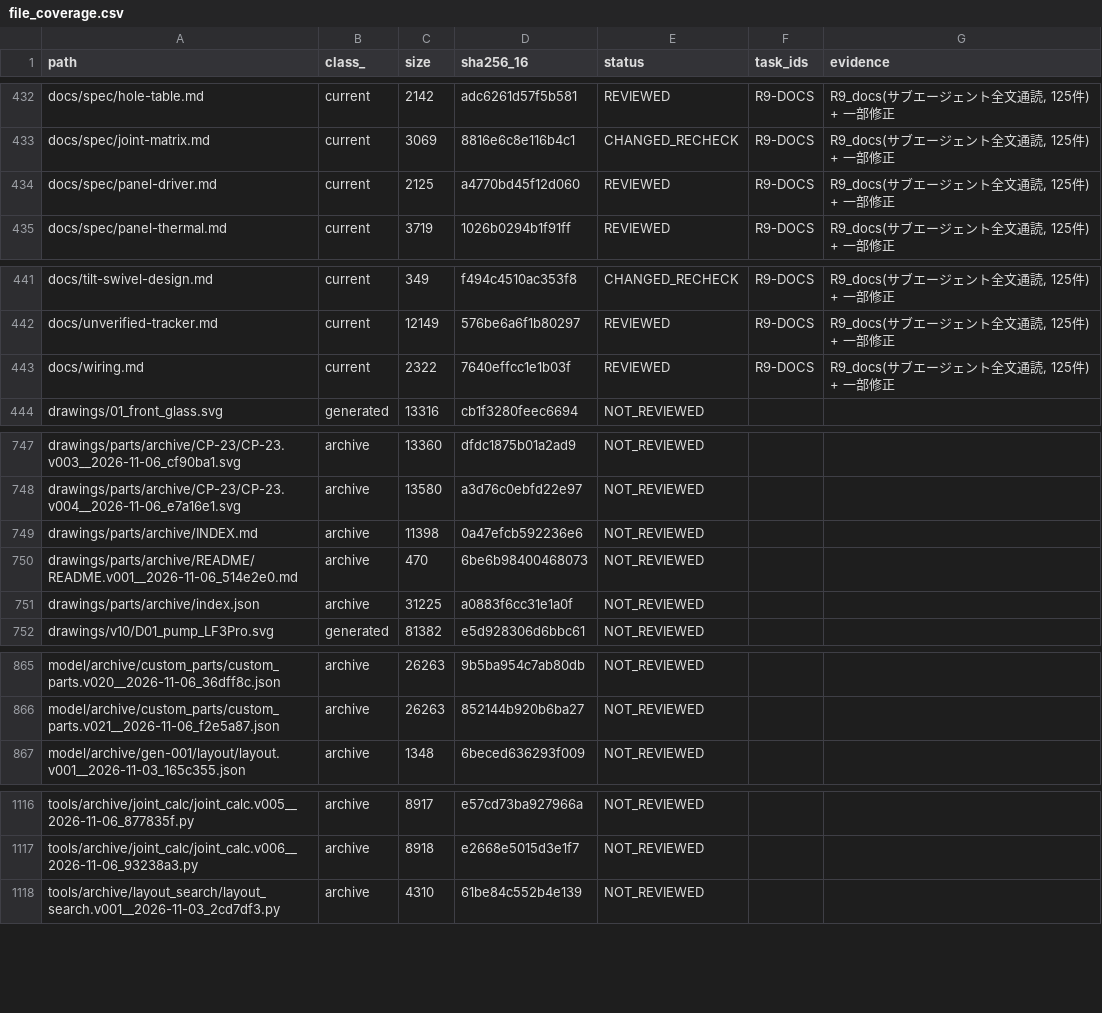
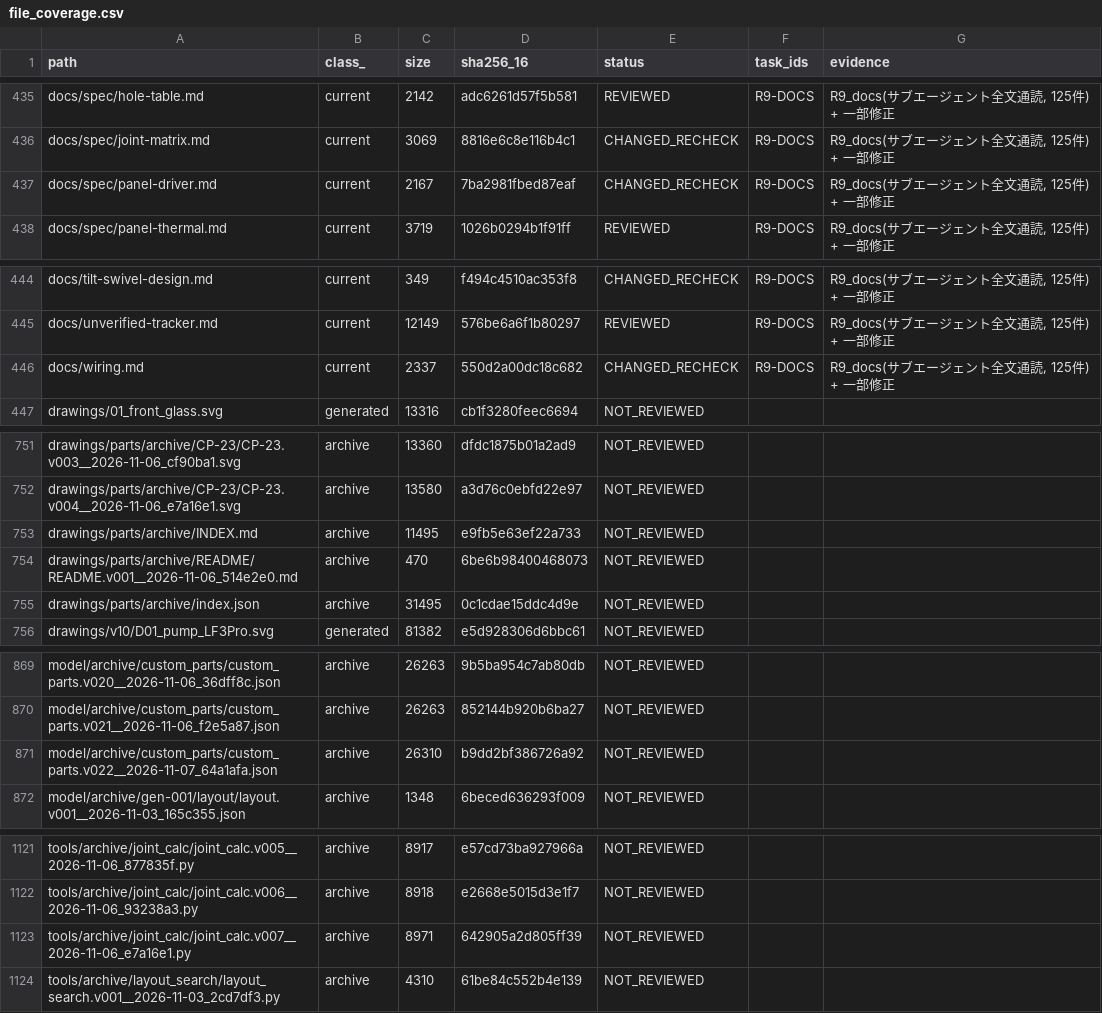
Before and after one commit to mai-ima/imac, a CSV file: audit_control/file_coverage.csv, drawn as a sheet; only a part is shown, gaps mark what is left out; the diff covers the shown part only.

```diff
--- a/audit_control/file_coverage.csv
+++ b/audit_control/file_coverage.csv
@@ -433,3 +436,3 @@ docs/spec/hole-table.md,current,2142,adc6261d57f5b581,REVIEWED,R9-DOCS,"R9_docs(
 docs/spec/joint-matrix.md,current,3069,8816e6c8e116b4c1,CHANGED_RECHECK,R9-DOCS,"R9_docs(サブエージェント全文通読, 125件) + 一部修正"
-docs/spec/panel-driver.md,current,2125,a4770bd45f12d060,REVIEWED,R9-DOCS,"R9_docs(サブエージェント全文通読, 125件) + 一部修正"
+docs/spec/panel-driver.md,current,2167,7ba2981fbed87eaf,CHANGED_RECHECK,R9-DOCS,"R9_docs(サブエージェント全文通読, 125件) + 一部修正"
 docs/spec/panel-thermal.md,current,3719,1026b0294b1f91ff,REVIEWED,R9-DOCS,"R9_docs(サブエージェント全文通読, 125件) + 一部修正"
@@ -442,3 +445,3 @@ docs/tilt-swivel-design.md,current,349,f494c4510ac353f8,CHANGED_RECHECK,R9-DOCS,
 docs/unverified-tracker.md,current,12149,576be6a6f1b80297,REVIEWED,R9-DOCS,"R9_docs(サブエージェント全文通読, 125件) + 一部修正"
-docs/wiring.md,current,2322,7640effcc1e1b03f,REVIEWED,R9-DOCS,"R9_docs(サブエージェント全文通読, 125件) + 一部修正"
+docs/wiring.md,current,2337,550d2a00dc18c682,CHANGED_RECHECK,R9-DOCS,"R9_docs(サブエージェント全文通読, 125件) + 一部修正"
 drawings/01_front_glass.svg,generated,13316,cb1f3280feec6694,NOT_REVIEWED,,
@@ -748,5 +752,5 @@ drawings/parts/archive/CP-23/CP-23.v003__2026-11-06_cf90ba1.svg,archive,13360,df
 drawings/parts/archive/CP-23/CP-23.v004__2026-11-06_e7a16e1.svg,archive,13580,a3d76c0ebfd22e97,NOT_REVIEWED,,
-drawings/parts/archive/INDEX.md,archive,11398,0a47efcb592236e6,NOT_REVIEWED,,
+drawings/parts/archive/INDEX.md,archive,11495,e9fb5e63ef22a733,NOT_REVIEWED,,
 drawings/parts/archive/README/README.v001__2026-11-06_514e2e0.md,archive,470,6be6b98400468073,NOT_REVIEWED,,
-drawings/parts/archive/index.json,archive,31225,a0883f6cc31e1a0f,NOT_REVIEWED,,
+drawings/parts/archive/index.json,archive,31495,0c1cdae15ddc4d9e,NOT_REVIEWED,,
 drawings/v10/D01_pump_LF3Pro.svg,generated,81382,e5d928306d6bbc61,NOT_REVIEWED,,
@@ -866,2 +870,3 @@ model/archive/custom_parts/custom_parts.v020__2026-11-06_36dff8c.json,archive,26
 model/archive/custom_parts/custom_parts.v021__2026-11-06_f2e5a87.json,archive,26263,852144b920b6ba27,NOT_REVIEWED,,
+model/archive/custom_parts/custom_parts.v022__2026-11-07_64a1afa.json,archive,26310,b9dd2bf386726a92,NOT_REVIEWED,,
 model/archive/gen-001/layout/layout.v001__2026-11-03_165c355.json,archive,1348,6beced636293f009,NOT_REVIEWED,,
@@ -1117,2 +1122,3 @@ tools/archive/joint_calc/joint_calc.v005__2026-11-06_877835f.py,archive,8917,e57
 tools/archive/joint_calc/joint_calc.v006__2026-11-06_93238a3.py,archive,8918,e2668e5015d3e1f7,NOT_REVIEWED,,
+tools/archive/joint_calc/joint_calc.v007__2026-11-06_e7a16e1.py,archive,8971,642905a2d805ff39,NOT_REVIEWED,,
 tools/archive/layout_search/layout_search.v001__2026-11-03_2cd7df3.py,archive,4310,61be84c552b4e139,NOT_REVIEWED,,
```
Also changed, not shown: 4 added rows and 32 edited cells elsewhere in this file, 20 other files.
